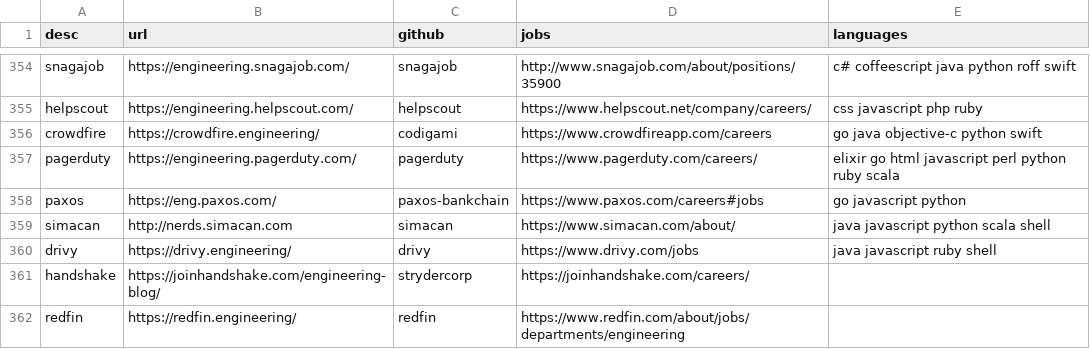
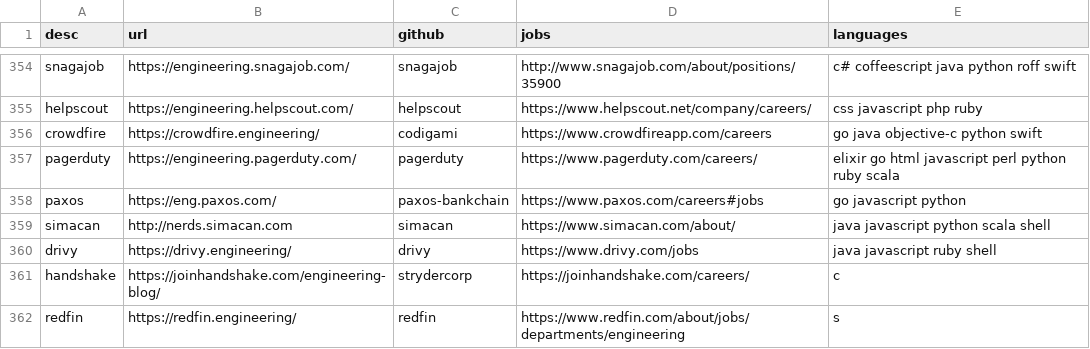
Before and after one commit to griffio/griffio.github.io, a CSV file: _data/techblogs.csv, drawn as a sheet; only a part is shown, gaps mark what is left out.

Commit message:
Update techblogs.csv

```diff
--- a/_data/techblogs.csv
+++ b/_data/techblogs.csv
@@ -360,3 +360,3 @@ simacan,http://nerds.simacan.com,simacan,https://www.simacan.com/about/,"java ja
 drivy,https://drivy.engineering/,drivy,https://www.drivy.com/jobs,"java javascript ruby shell"
-handshake,https://joinhandshake.com/engineering-blog/,strydercorp,https://joinhandshake.com/careers/,""
-redfin,https://redfin.engineering/,redfin,https://www.redfin.com/about/jobs/departments/engineering,""
+handshake,https://joinhandshake.com/engineering-blog/,strydercorp,https://joinhandshake.com/careers/,"c"
+redfin,https://redfin.engineering/,redfin,https://www.redfin.com/about/jobs/departments/engineering,"s"
```
